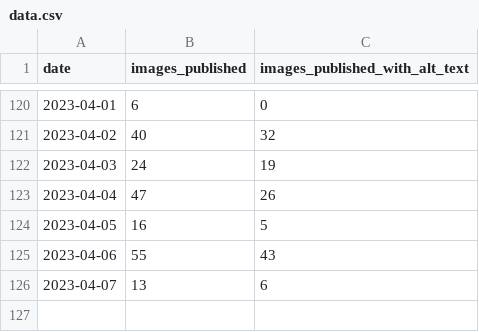
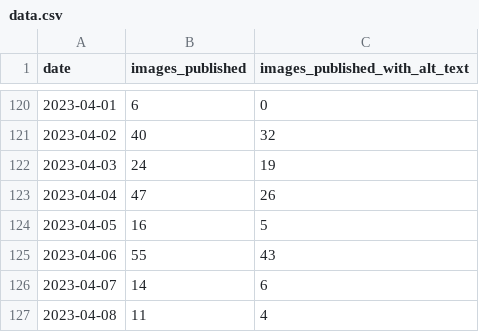
Before and after one commit to michigandaily/alt-text-tracker, a CSV file: data.csv, drawn as a sheet; only a part is shown, gaps mark what is left out.

```diff
--- a/data.csv
+++ b/data.csv
@@ -125,2 +125,3 @@ date,images_published,images_published_with_alt_text
 2023-04-06,55,43
-2023-04-07,13,6
+2023-04-07,14,6
+2023-04-08,11,4
```
